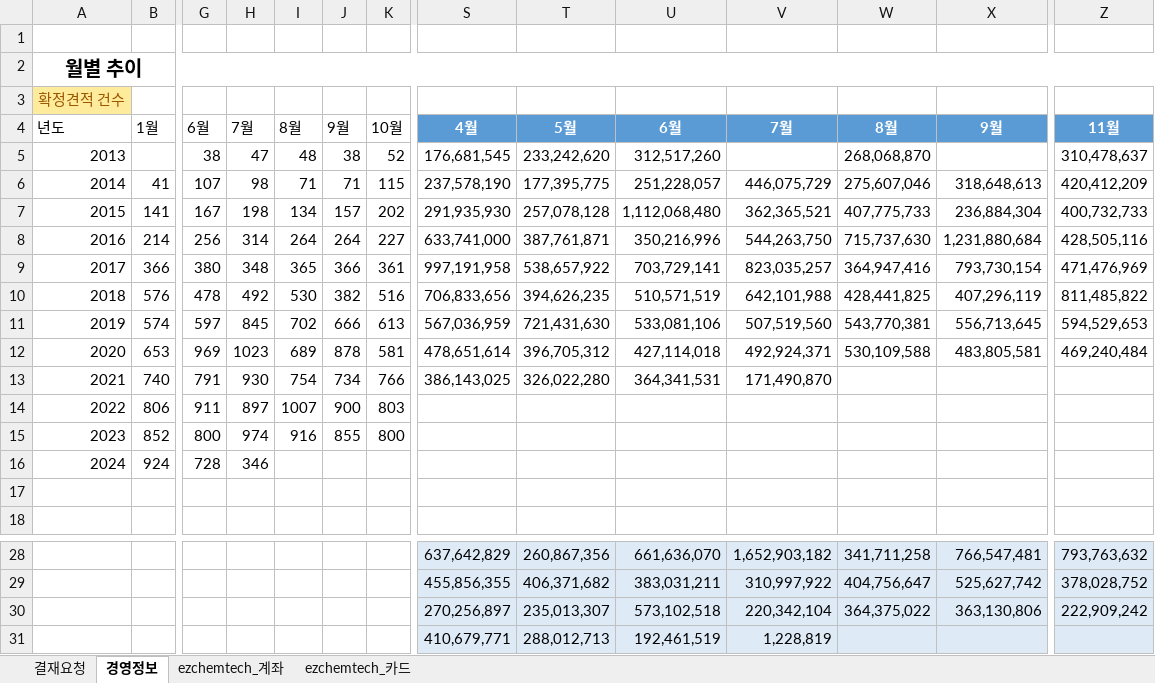
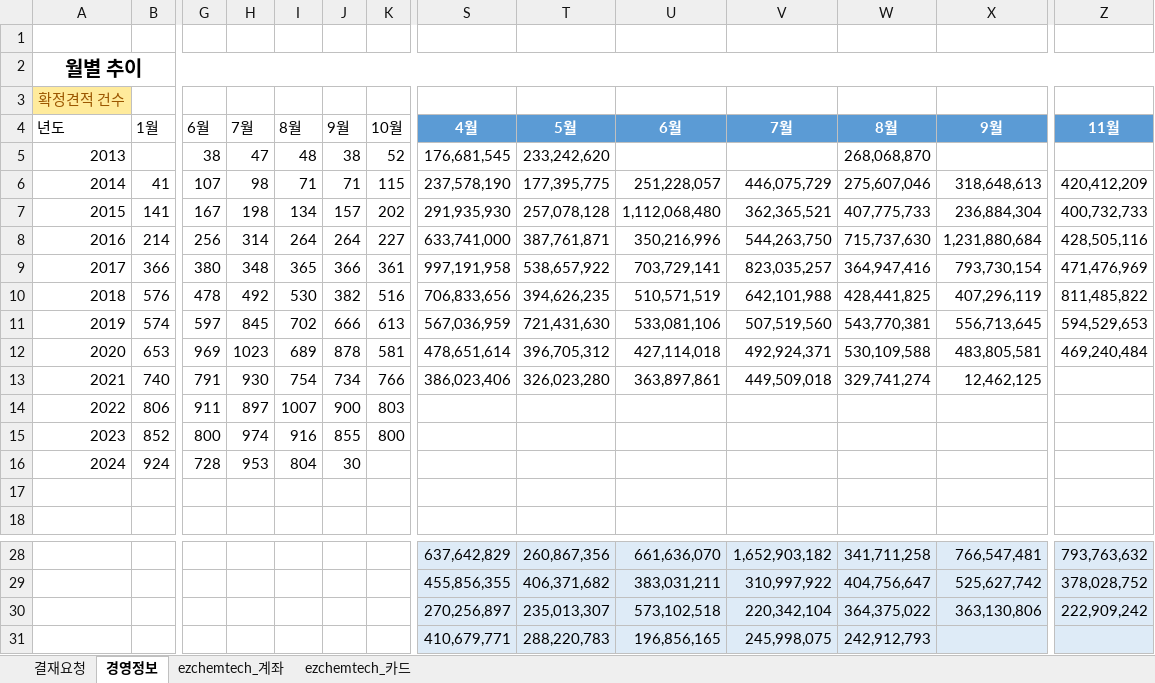
Before and after one commit to starshorse/20200228start, an Excel workbook: xls_node/E01/ezct_db_inf_ezchemtech .xlsm, sheet 경영정보, drawn as a sheet; only a part is shown, gaps mark what is left out; values as stored, in another font and other column widths than the file's, no borders; charts and pictures and table styles not drawn; the diff names each change by its address in the sheet, - before the commit and + after, or states it on an @@ line.

```diff
--- a/xls_node/E01/ezct_db_inf_ezchemtech .xlsm (sheet 경영정보)
+++ b/xls_node/E01/ezct_db_inf_ezchemtech .xlsm (sheet 경영정보)
-U5: 312,517,260
+U5: (empty)
-Z5: 310,478,637
+Z5: (empty)
-S13: 386,143,025
+S13: 386,023,406
-T13: 326,022,280
+T13: 326,023,280
-U13: 364,341,531
+U13: 363,897,861
-V13: 171,490,870
+V13: 449,509,018
-W13: (empty)
+W13: 329,741,274
-X13: (empty)
+X13: 12,462,125
-H16: 346
+H16: 953
-I16: (empty)
+I16: 804
-J16: (empty)
+J16: 30
-T31: 288,012,713
+T31: 288,220,783
-U31: 192,461,519
+U31: 196,856,165
-V31: 1,228,819
+V31: 245,998,075
-W31: (empty)
+W31: 242,912,793
```
Also changed, not shown: sheet ezchemtech_계좌, sheet ezchemtech_카드, hidden cells, charts or pictures, 55 other files.
